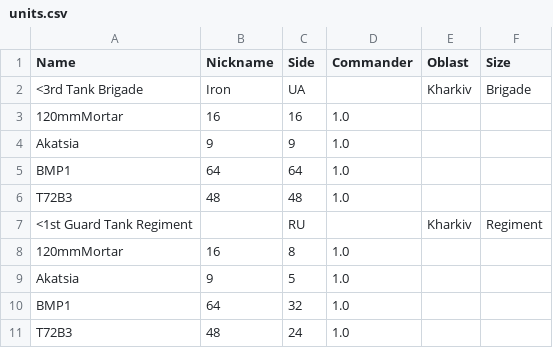
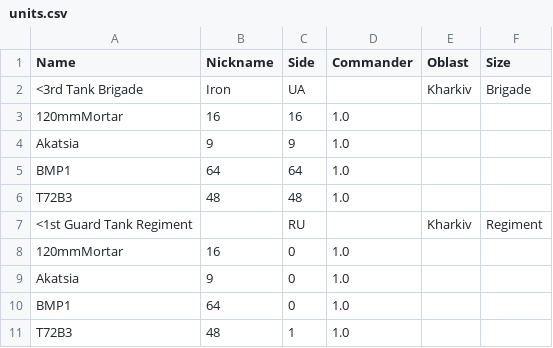
Before and after one commit to Anav0/Dread, a CSV file: Game/data/units.csv, drawn as a sheet.

```diff
--- a/Game/data/units.csv
+++ b/Game/data/units.csv
@@ -7,5 +7,5 @@ T72B3;48;48;1.0;;
 <1st Guard Tank Regiment;;RU;;Kharkiv;Regiment
-120mmMortar;16;8;1.0;;
-Akatsia;9;5;1.0;;
-BMP1;64;32;1.0;;
-T72B3;48;24;1.0;;
+120mmMortar;16;0;1.0;;
+Akatsia;9;0;1.0;;
+BMP1;64;0;1.0;;
+T72B3;48;1;1.0;;
```
Also changed, not shown: 7 other files.
